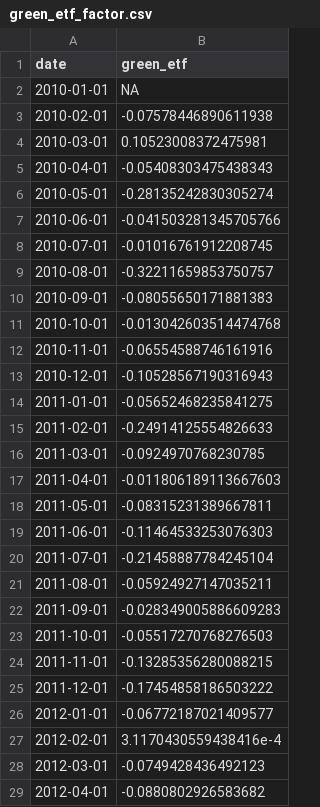
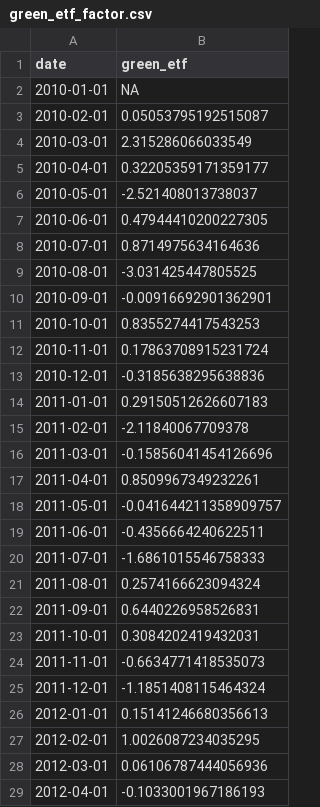
Before and after one commit to zhaohan-dong/green-stock-return-twitter-sentiment, a CSV file: data/green_etf_factor.csv, drawn as a sheet; only a part is shown; the diff covers the shown part only.

```diff
--- a/data/green_etf_factor.csv
+++ b/data/green_etf_factor.csv
@@ -2,28 +2,28 @@ date,green_etf
 2010-01-01,NA
-2010-02-01,-0.07578446890611938
-2010-03-01,0.10523008372475981
-2010-04-01,-0.05408303475438343
-2010-05-01,-0.28135242830305274
-2010-06-01,-0.041503281345705766
-2010-07-01,-0.01016761912208745
-2010-08-01,-0.32211659853750757
-2010-09-01,-0.08055650171881383
-2010-10-01,-0.013042603514474768
-2010-11-01,-0.06554588746161916
-2010-12-01,-0.10528567190316943
-2011-01-01,-0.05652468235841275
-2011-02-01,-0.24914125554826633
-2011-03-01,-0.0924970768230785
-2011-04-01,-0.011806189113667603
-2011-05-01,-0.08315231389667811
-2011-06-01,-0.11464533253076303
-2011-07-01,-0.21458887784245104
-2011-08-01,-0.05924927147035211
-2011-09-01,-0.028349005886609283
-2011-10-01,-0.05517270768276503
-2011-11-01,-0.13285356280088215
-2011-12-01,-0.17454858186503222
-2012-01-01,-0.06772187021409577
-2012-02-01,3.1170430559438416e-4
-2012-03-01,-0.0749428436492123
-2012-04-01,-0.0880802926583682
+2010-02-01,0.05053795192515087
+2010-03-01,2.315286066033549
+2010-04-01,0.32205359171359177
+2010-05-01,-2.521408013738037
+2010-06-01,0.47944410200227305
+2010-07-01,0.8714975634164636
+2010-08-01,-3.031425447805525
+2010-09-01,-0.00916692901362901
+2010-10-01,0.8355274417543253
+2010-11-01,0.17863708915231724
+2010-12-01,-0.3185638295638836
+2011-01-01,0.29150512626607183
+2011-02-01,-2.11840067709378
+2011-03-01,-0.15856041454126696
+2011-04-01,0.8509967349232261
+2011-05-01,-0.041644211358909757
+2011-06-01,-0.4356664240622511
+2011-07-01,-1.6861015546758333
+2011-08-01,0.2574166623094324
+2011-09-01,0.6440226958526831
+2011-10-01,0.3084202419432031
+2011-11-01,-0.6634771418535073
+2011-12-01,-1.1851408115464324
+2012-01-01,0.15141246680356613
+2012-02-01,1.0026087234035295
+2012-03-01,0.06106787444056936
+2012-04-01,-0.1033001967186193
```
Also changed, not shown: 72 edited cells elsewhere in this file, 4 other files.
